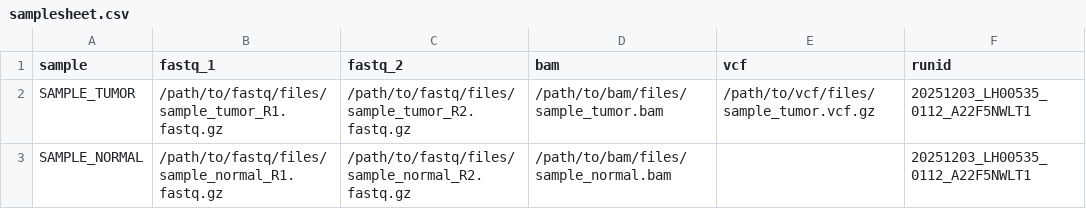
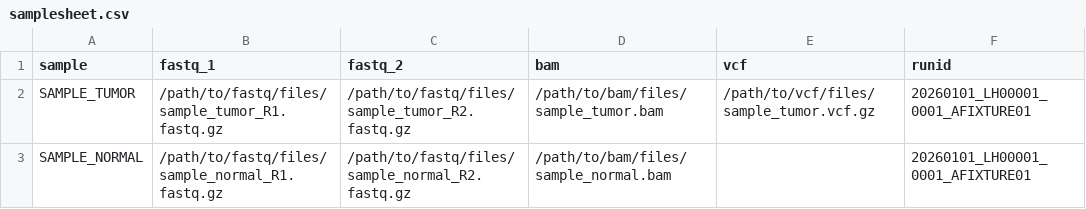
Before and after one commit to core-unit-bioinformatics/workflow-nxf-sequencing-qc, a CSV file: assets/samplesheet.csv, drawn as a sheet.

```diff
--- a/assets/samplesheet.csv
+++ b/assets/samplesheet.csv
@@ -1,3 +1,3 @@
 sample,fastq_1,fastq_2,bam,vcf,runid
-SAMPLE_TUMOR,/path/to/fastq/files/sample_tumor_R1.fastq.gz,/path/to/fastq/files/sample_tumor_R2.fastq.gz,/path/to/bam/files/sample_tumor.bam,/path/to/vcf/files/sample_tumor.vcf.gz,20251203_LH00535_0112_A22F5NWLT1
-SAMPLE_NORMAL,/path/to/fastq/files/sample_normal_R1.fastq.gz,/path/to/fastq/files/sample_normal_R2.fastq.gz,/path/to/bam/files/sample_normal.bam,,20251203_LH00535_0112_A22F5NWLT1
+SAMPLE_TUMOR,/path/to/fastq/files/sample_tumor_R1.fastq.gz,/path/to/fastq/files/sample_tumor_R2.fastq.gz,/path/to/bam/files/sample_tumor.bam,/path/to/vcf/files/sample_tumor.vcf.gz,20260101_LH00001_0001_AFIXTURE01
+SAMPLE_NORMAL,/path/to/fastq/files/sample_normal_R1.fastq.gz,/path/to/fastq/files/sample_normal_R2.fastq.gz,/path/to/bam/files/sample_normal.bam,,20260101_LH00001_0001_AFIXTURE01
```
Also changed, not shown: 59 other files.
